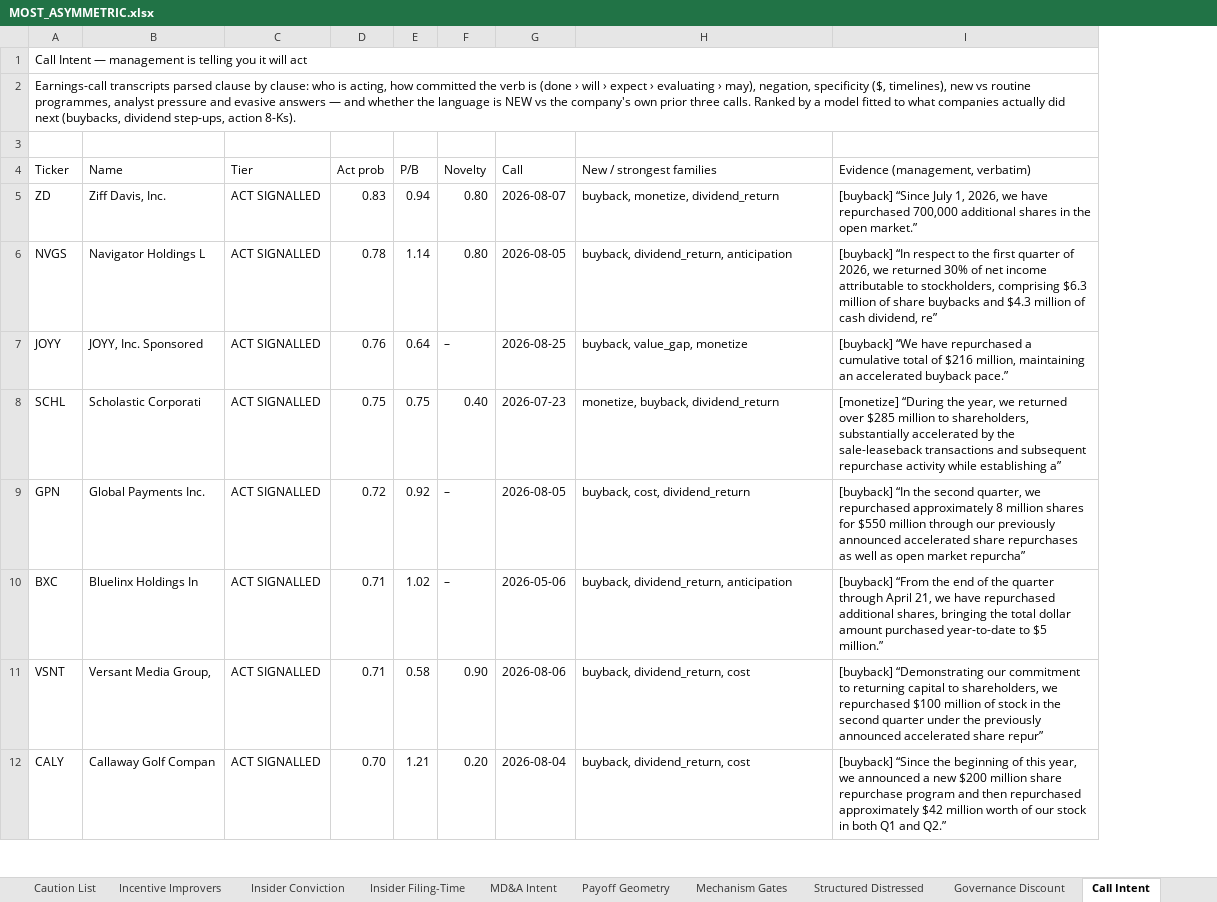
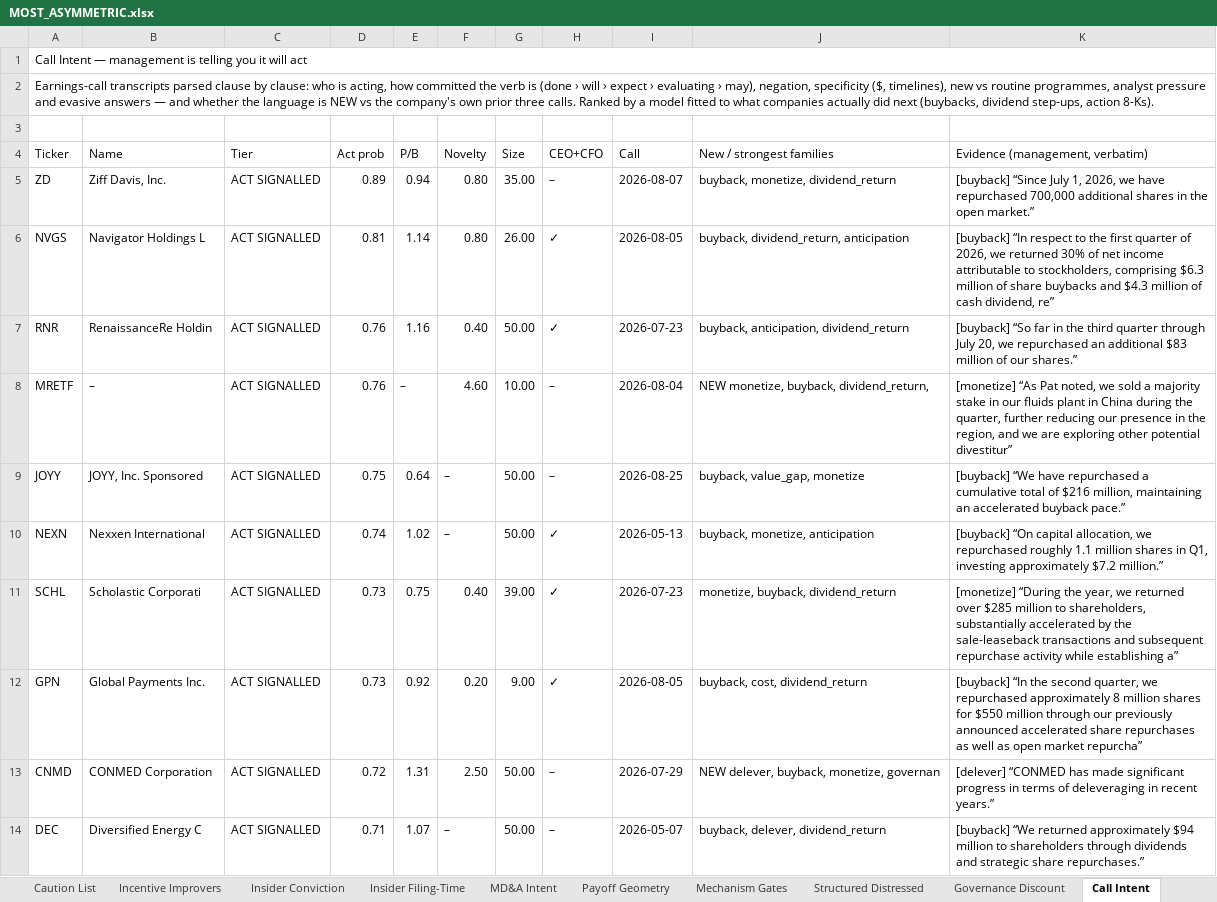
Before and after one commit to jupitersstring/cyclepapa, an Excel workbook: MOST_ASYMMETRIC.xlsx, sheet Call Intent, drawn as a sheet; only a part is shown; values as stored, in another font and other column widths than the file's, no cell formats; removed rows and columns are numbered as before the commit, all else as after; the diff covers the shown part only; the diff names each change by its address in the sheet, - before the commit and + after, or states it on an @@ line.

```diff
--- a/MOST_ASYMMETRIC.xlsx (sheet Call Intent)
+++ b/MOST_ASYMMETRIC.xlsx (sheet Call Intent)
+column G (Size), rows 5-6: 35.00 | 26.00; row 9: 50.00; rows 11-12: 39.00 | 9.00; row 14: 50.00
+column H (CEO+CFO), rows 5-6: – | ✓; row 9: –; rows 11-12: ✓ | ✓; row 14: –
-D5 (Act prob): 0.83
+D5 (Act prob): 0.89
-D6 (Act prob): 0.78
+D6 (Act prob): 0.81
+row 7: RNR | RenaissanceRe Holdin | ACT SIGNALLED | 0.76 | 1.16 | 0.40 | 50.00 | ✓ | 2026-07-23 | buyback, anticipation, dividend_return | [buyback] “So far in the third quarter through July 20, we repurchased an additional $83 million of our shares.”
+row 8: MRETF | – | ACT SIGNALLED | 0.76 | – | 4.60 | 10.00 | – | 2026-08-04 | NEW monetize, buyback, dividend_return, | [monetize] “As Pat noted, we sold a majority stake in our fluids plant in China during the quarter, further reducing our presence in the region, and we are exploring other potential divestitur”
-D9 (Act prob): 0.76
+D9 (Act prob): 0.75
+row 10: NEXN | Nexxen International | ACT SIGNALLED | 0.74 | 1.02 | – | 50.00 | ✓ | 2026-05-13 | buyback, monetize, anticipation | [buyback] “On capital allocation, we repurchased roughly 1.1 million shares in Q1, investing approximately $7.2 million.”
-D11 (Act prob): 0.75
+D11 (Act prob): 0.73
-D12 (Act prob): 0.72
+D12 (Act prob): 0.73
-F12 (Novelty): –
+F12 (Novelty): 0.20
+row 13: CNMD | CONMED Corporation | ACT SIGNALLED | 0.72 | 1.31 | 2.50 | 50.00 | – | 2026-07-29 | NEW delever, buyback, monetize, governan | [delever] “CONMED has made significant progress in terms of deleveraging in recent years.”
-A14 (Ticker): BXC
+A14 (Ticker): DEC
-B14 (Name): Bluelinx Holdings In
+B14 (Name): Diversified Energy C
-E14 (P/B): 1.02
+E14 (P/B): 1.07
-I14 (Call): 2026-05-06
+I14 (Call): 2026-05-07
-J14 (New / strongest families): buyback, dividend_return, anticipation
+J14 (New / strongest families): buyback, delever, dividend_return
-K14 (Evidence (management, verbatim)): [buyback] “From the end of the quarter through April 21, we have repurchased additional shares, bringing the total dollar amount purchased year-to-date to $5 million.”
+K14 (Evidence (management, verbatim)): [buyback] “We returned approximately $94 million to shareholders through dividends and strategic share repurchases.”
-row 11: VSNT | Versant Media Group, | ACT SIGNALLED | 0.71 | 0.58 | 0.90 | 2026-08-06 | buyback, dividend_return, cost | [buyback] “Demonstrating our commitment to returning capital to shareholders, we repurchased $100 million of stock in the second quarter under the previously announced accelerated share repur”
-row 12: CALY | Callaway Golf Compan | ACT SIGNALLED | 0.70 | 1.21 | 0.20 | 2026-08-04 | buyback, dividend_return, cost | [buyback] “Since the beginning of this year, we announced a new $200 million share repurchase program and then repurchased approximately $42 million worth of our stock in both Q1 and Q2.”
```
Also changed, not shown: 57 added rows, 59 removed rows and 15 edited cells elsewhere in this sheet, sheet Most Asymmetric, sheet Without Valuation, sheet Governance Discount, sheet Cover, sheet Asymmetry Assembly, sheet Coverage & Tiers, 2 more sheets, cell formats, OTC_BOOK.xlsx, cyclepapa_risk_reward_workbook.xlsx, 22 other files.
